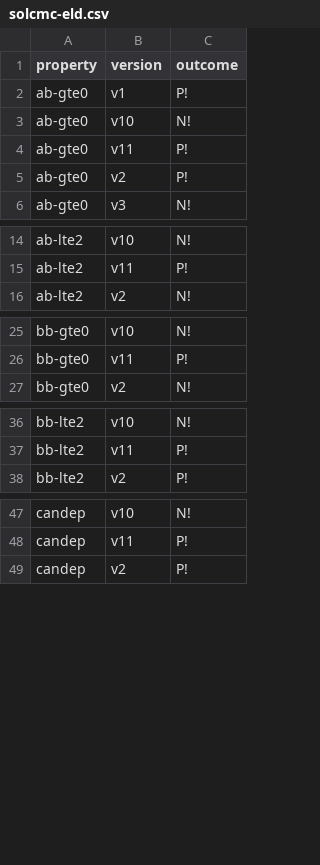
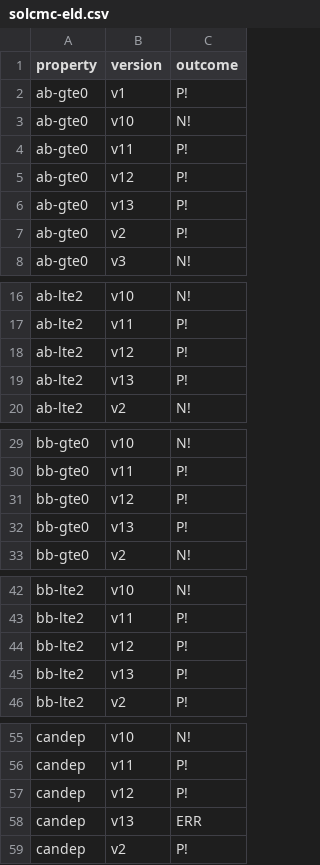
Before and after one commit to Eic17H/contracts-verification-benchmark, a CSV file: contracts/zerotoken_bet/solcmc-eld.csv, drawn as a sheet; only a part is shown, gaps mark what is left out; the diff covers the shown part only; the diff names each change by its address in the sheet, - before the commit and + after, or states it on an @@ line.

```diff
--- a/contracts/zerotoken_bet/solcmc-eld.csv
+++ b/contracts/zerotoken_bet/solcmc-eld.csv
+row 5: ab-gte0 | v12 | P!
+row 6: ab-gte0 | v13 | P!
+row 18: ab-lte2 | v12 | P!
+row 19: ab-lte2 | v13 | P!
+row 31: bb-gte0 | v12 | P!
+row 32: bb-gte0 | v13 | P!
+row 44: bb-lte2 | v12 | P!
+row 45: bb-lte2 | v13 | P!
+row 57: candep | v12 | P!
+row 58: candep | v13 | ERR
```
Also changed, not shown: 6 added rows elsewhere in this file, contracts/zerotoken_bet/certora.csv, contracts/zerotoken_bet/certora/out.csv, 5 other files.
